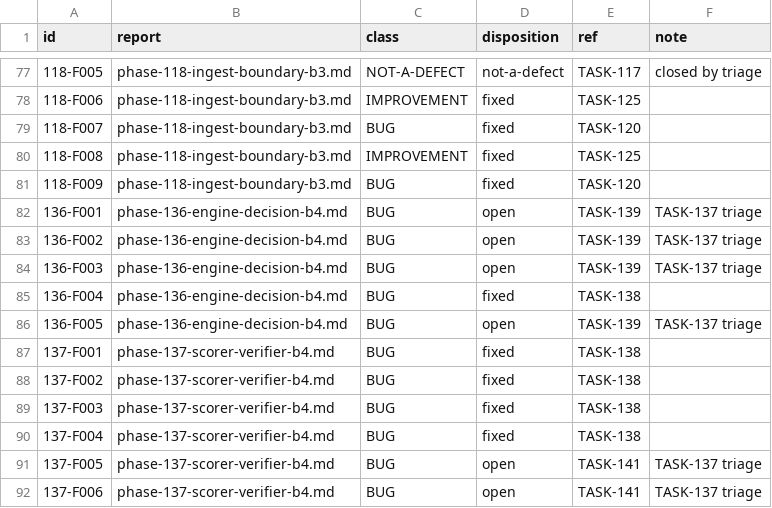
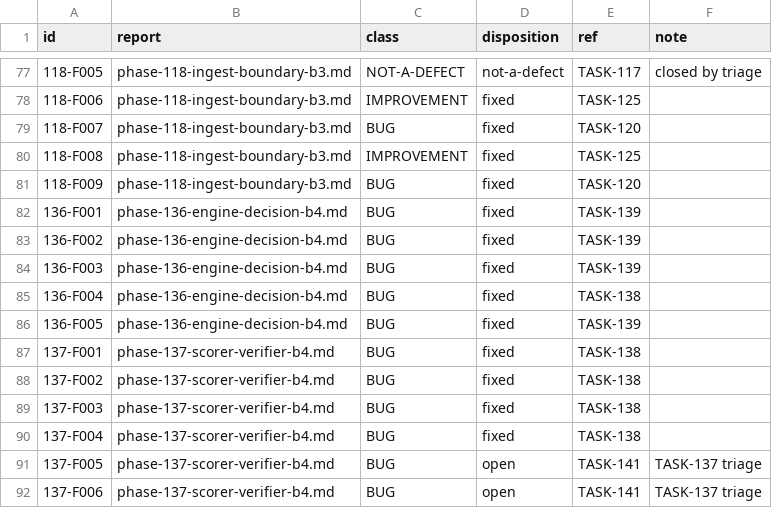
Before and after one commit to tuonghv/exam-learning-harness, a TSV file: docs/review/findings.tsv, drawn as a sheet; only a part is shown, gaps mark what is left out.

Commit message:
fix(engine): TASK-139 batch-4 image/adjudicate/retry fixes
Task: TASK-139
State: IMPLEMENTING
Arch-unchanged: same flow; one solver helper extracted

```diff
--- a/docs/review/findings.tsv
+++ b/docs/review/findings.tsv
@@ -81,7 +81,7 @@ id	report	class	disposition	ref	note
 118-F009	phase-118-ingest-boundary-b3.md	BUG	fixed	TASK-120	
-136-F001	phase-136-engine-decision-b4.md	BUG	open	TASK-139	TASK-137 triage
-136-F002	phase-136-engine-decision-b4.md	BUG	open	TASK-139	TASK-137 triage
-136-F003	phase-136-engine-decision-b4.md	BUG	open	TASK-139	TASK-137 triage
+136-F001	phase-136-engine-decision-b4.md	BUG	fixed	TASK-139	
+136-F002	phase-136-engine-decision-b4.md	BUG	fixed	TASK-139	
+136-F003	phase-136-engine-decision-b4.md	BUG	fixed	TASK-139	
 136-F004	phase-136-engine-decision-b4.md	BUG	fixed	TASK-138	
-136-F005	phase-136-engine-decision-b4.md	BUG	open	TASK-139	TASK-137 triage
+136-F005	phase-136-engine-decision-b4.md	BUG	fixed	TASK-139	
 137-F001	phase-137-scorer-verifier-b4.md	BUG	fixed	TASK-138	
```
Also changed, not shown: 9 other files.
